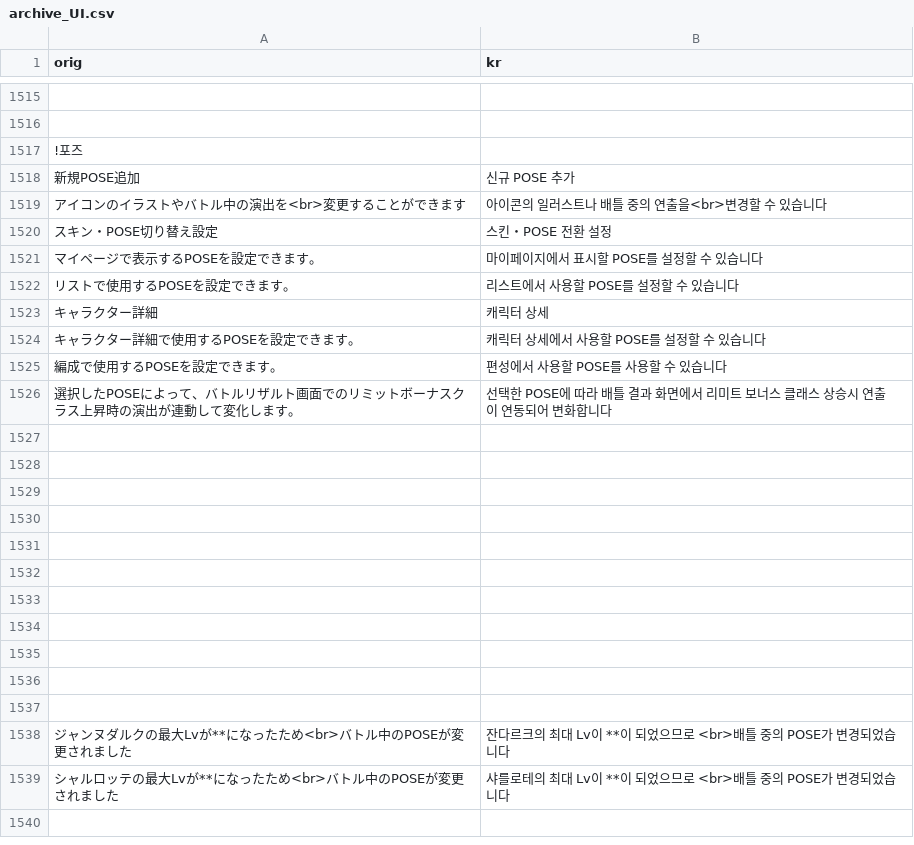
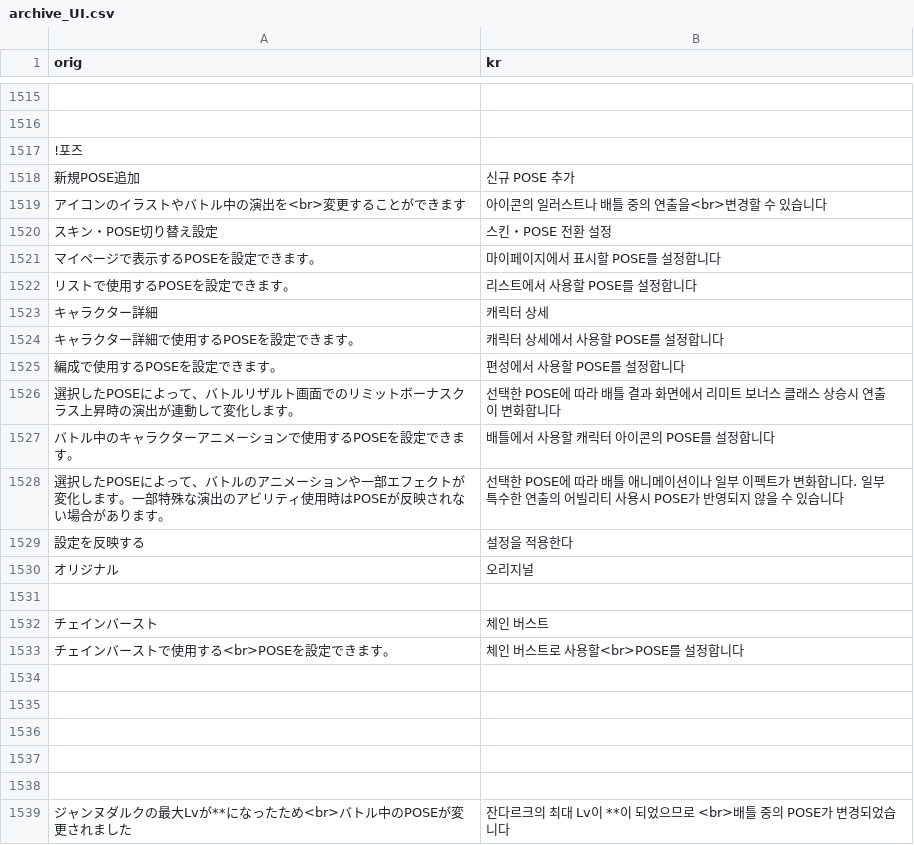
Before and after one commit to sidewinderk/gbfTransKor, a CSV file: cache/archive_UI.csv, drawn as a sheet; only a part is shown, gaps mark what is left out; the shorter side is filled out with more unchanged rows; removed rows and columns are numbered as before the commit, all else as after; the diff names each change by its address in the sheet, - before the commit and + after, or states it on an @@ line.

```diff
--- a/cache/archive_UI.csv
+++ b/cache/archive_UI.csv
-B1521 (kr): 마이페이지에서 표시할 POSE를 설정할 수 있습니다
+B1521 (kr): 마이페이지에서 표시할 POSE를 설정합니다
-B1522 (kr): 리스트에서 사용할 POSE를 설정할 수 있습니다
+B1522 (kr): 리스트에서 사용할 POSE를 설정합니다
-B1524 (kr): 캐릭터 상세에서 사용할 POSE를 설정할 수 있습니다
+B1524 (kr): 캐릭터 상세에서 사용할 POSE를 설정합니다
-B1525 (kr): 편성에서 사용할 POSE를 사용할 수 있습니다
+B1525 (kr): 편성에서 사용할 POSE를 설정합니다
-B1526 (kr): …연출이 연동되어 변화합니…
+B1526 (kr): …연출이 변화합니…
+row 1527: バトル中のキャラクターアニメーションで使用するPOSEを設定できます。 | 배틀에서 사용할 캐릭터 아이콘의 POSE를 설정합니다
+row 1528: 選択したPOSEによって、バトルのアニメーションや一部エフェクトが変化します。一部特殊な演出のアビリティ使用時はPOSEが反映されない場合があります。 | 선택한 POSE에 따라 배틀 애니메이션이나 일부 이펙트가 변화합니다. 일부 특수한 연출의 어빌리티 사용시 POSE가 반영되지 않을 수 있습니다
+row 1529: 設定を反映する | 설정을 적용한다
+row 1530: オリジナル | 오리지널
-row 1532: (empty)
+row 1532: チェインバースト | 체인 버스트
-row 1533: (empty)
+row 1533: チェインバーストで使用する<br>POSEを設定できます。 | 체인 버스트로 사용할<br>POSE를 설정합니다
-row 1530: (empty)
-row 1531: (empty)
-row 1532: (empty)
```
Also changed, not shown: cache/archive_전투UI.csv, 1 other file.
